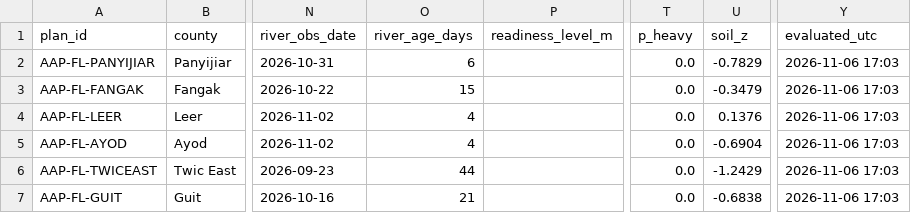
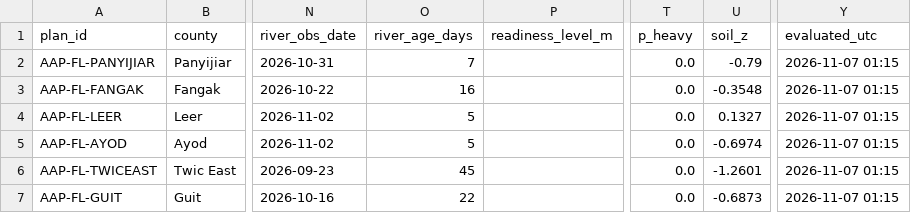
Before and after one commit to Penuelabi/altimetry-nightly, a CSV file: aa_out/aap_status_latest.csv, drawn as a sheet; only a part is shown, gaps mark what is left out; the diff names each change by its address in the sheet, - before the commit and + after, or states it on an @@ line.

```diff
--- a/aa_out/aap_status_latest.csv
+++ b/aa_out/aap_status_latest.csv
-O2 (river_age_days): 6
+O2 (river_age_days): 7
-U2 (soil_z): -0.7829
+U2 (soil_z): -0.79
-Y2:Y7 (evaluated_utc): 2026-11-06 17:03
+Y2:Y7 (evaluated_utc): 2026-11-07 01:15
-O3 (river_age_days): 15
+O3 (river_age_days): 16
-U3 (soil_z): -0.3479
+U3 (soil_z): -0.3548
-O4:O5 (river_age_days): 4
+O4:O5 (river_age_days): 5
-U4 (soil_z): 0.1376
+U4 (soil_z): 0.1327
-U5 (soil_z): -0.6904
+U5 (soil_z): -0.6974
-O6 (river_age_days): 44
+O6 (river_age_days): 45
-U6 (soil_z): -1.2429
+U6 (soil_z): -1.2601
-O7 (river_age_days): 21
+O7 (river_age_days): 22
-U7 (soil_z): -0.6838
+U7 (soil_z): -0.6873
```
Also changed, not shown: aa_out/aa_indicator_ledger.csv, aa_out/county_gauge_options.csv, 21 other files.
